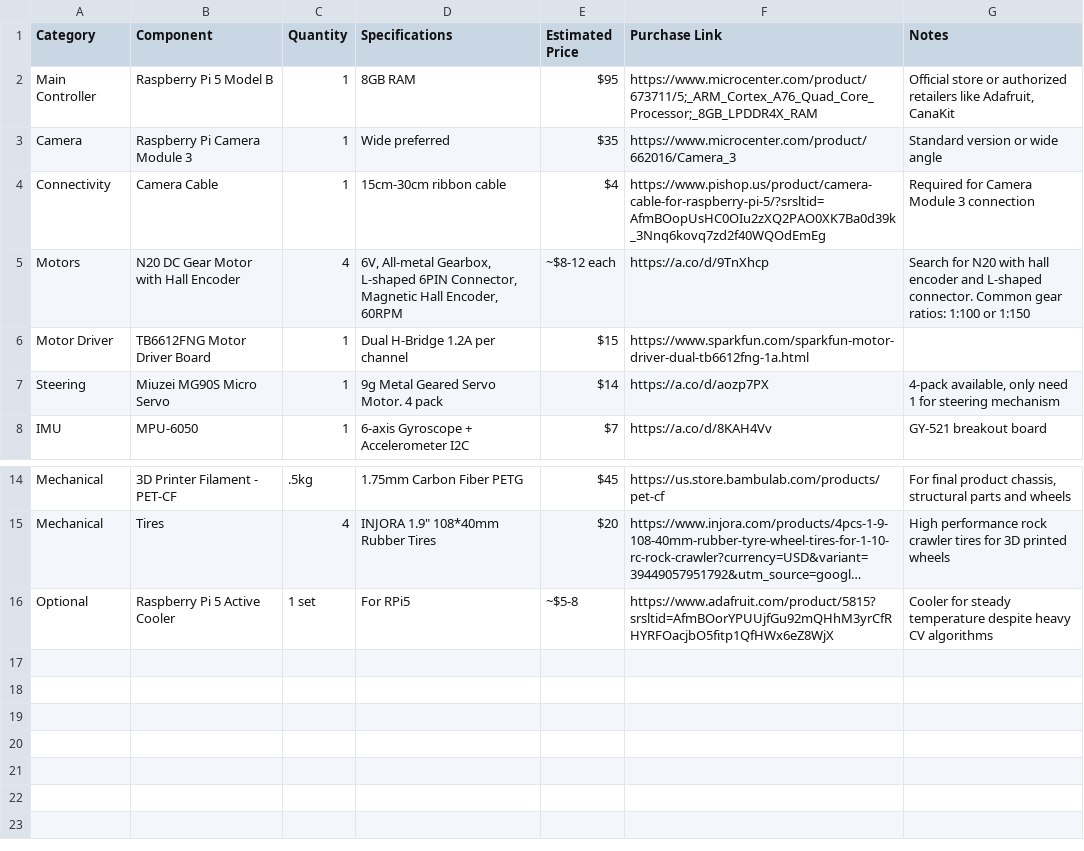
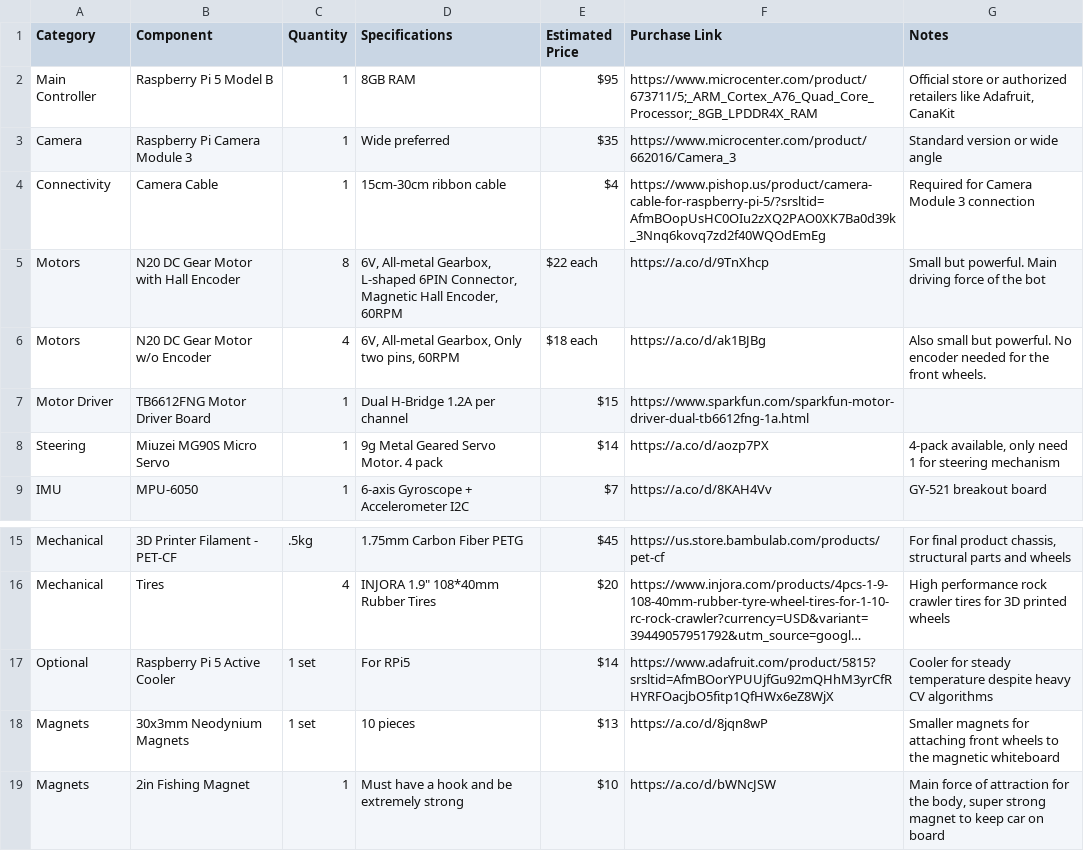
Before and after one commit to Unclesdad/whiteboard-eraser, a CSV file: BOM.csv, drawn as a sheet; only a part is shown, gaps mark what is left out; long unchanged cells end in …; addresses are those after the commit; the diff names each change by its address in the sheet, - before the commit and + after, or states it on an @@ line.

```diff
--- a/BOM.csv
+++ b/BOM.csv
-C5 (Quantity): 4
+C5 (Quantity): 8
-E5 (Estimated Price): ~$8-12 each
+E5 (Estimated Price): $22 each
-G5 (Notes): Search for N20 with hall encoder and L-shaped connector. Common gear ratios: 1:100 or 1:150
+G5 (Notes): Small but powerful. Main driving force of the bot
+row 6: Motors | N20 DC Gear Motor w/o Encoder | 4 | 6V, All-metal Gearbox, Only two pins, 60RPM | $18 each | https://a.co/d/ak1BJBg | Also small but powerful. No encoder needed for the front wheels.
-E17 (Estimated Price): ~$5-8
+E17 (Estimated Price): $14
+row 18: Magnets | 30x3mm Neodynium Magnets | 1 set | 10 pieces | $13 | https://a.co/d/8jqn8wP | Smaller magnets for attaching front wheels to the magnetic whiteboard
+row 19: Magnets | 2in Fishing Magnet | 1 | Must have a hook and be extremely strong | $10 | https://a.co/d/bWNcJSW | Main force of attraction for the body, super strong magnet to keep car on board
```
Also changed, not shown: 2 other files.
